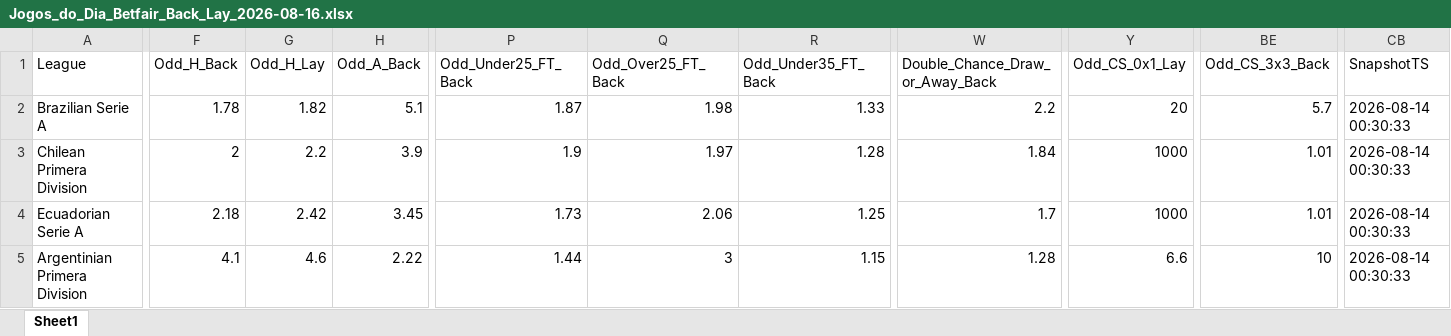
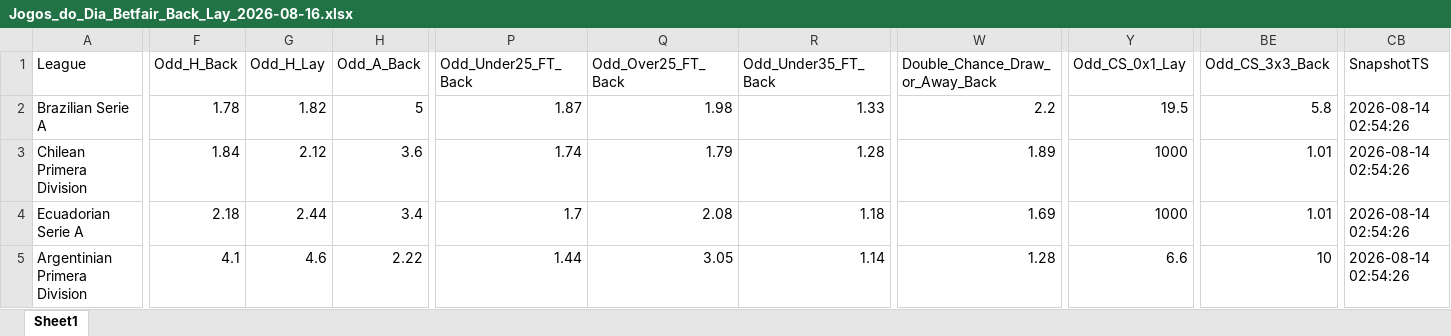
Before and after one commit to mtprado88/jogos_betfair, an Excel workbook: Jogos_do_Dia_Betfair_Back_Lay_2026-08-16.xlsx, sheet Sheet1, drawn as a sheet; only a part is shown, gaps mark what is left out; values as stored, in another font and other column widths than the file's, no borders; the diff covers the shown part only; the diff names each change by its address in the sheet, - before the commit and + after, or states it on an @@ line.

Commit message:
Atualizando o arquivo XLSX

```diff
--- a/Jogos_do_Dia_Betfair_Back_Lay_2026-08-16.xlsx (sheet Sheet1)
+++ b/Jogos_do_Dia_Betfair_Back_Lay_2026-08-16.xlsx (sheet Sheet1)
-H2 (Odd_A_Back): 5.1
+H2 (Odd_A_Back): 5
-Y2 (Odd_CS_0x1_Lay): 20
+Y2 (Odd_CS_0x1_Lay): 19.5
-BE2 (Odd_CS_3x3_Back): 5.7
+BE2 (Odd_CS_3x3_Back): 5.8
-CB2:CB5 (SnapshotTS): 2026-08-14 00:30:33
+CB2:CB5 (SnapshotTS): 2026-08-14 02:54:26
-F3 (Odd_H_Back): 2
+F3 (Odd_H_Back): 1.84
-G3 (Odd_H_Lay): 2.2
+G3 (Odd_H_Lay): 2.12
-H3 (Odd_A_Back): 3.9
+H3 (Odd_A_Back): 3.6
-P3 (Odd_Under25_FT_Back): 1.9
+P3 (Odd_Under25_FT_Back): 1.74
-Q3 (Odd_Over25_FT_Back): 1.97
+Q3 (Odd_Over25_FT_Back): 1.79
-W3 (Double_Chance_Draw_or_Away_Back): 1.84
+W3 (Double_Chance_Draw_or_Away_Back): 1.89
-G4 (Odd_H_Lay): 2.42
+G4 (Odd_H_Lay): 2.44
-H4 (Odd_A_Back): 3.45
+H4 (Odd_A_Back): 3.4
-P4 (Odd_Under25_FT_Back): 1.73
+P4 (Odd_Under25_FT_Back): 1.7
-Q4 (Odd_Over25_FT_Back): 2.06
+Q4 (Odd_Over25_FT_Back): 2.08
-R4 (Odd_Under35_FT_Back): 1.25
+R4 (Odd_Under35_FT_Back): 1.18
-W4 (Double_Chance_Draw_or_Away_Back): 1.7
+W4 (Double_Chance_Draw_or_Away_Back): 1.69
-Q5 (Odd_Over25_FT_Back): 3
+Q5 (Odd_Over25_FT_Back): 3.05
-R5 (Odd_Under35_FT_Back): 1.15
+R5 (Odd_Under35_FT_Back): 1.14
```
Also changed, not shown: 630 edited cells elsewhere in this sheet.
